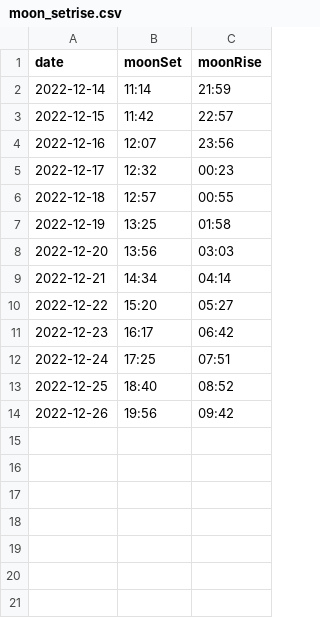
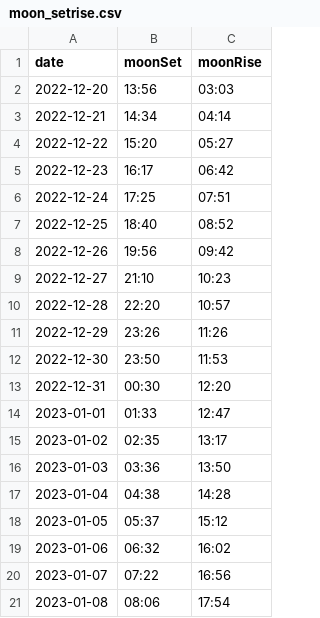
Before and after one commit to ndlopez/ndlopez.github.io, a CSV file: data/moon_setrise.csv, drawn as a sheet.

Commit message:
Added more data for Moon

```diff
--- a/data/moon_setrise.csv
+++ b/data/moon_setrise.csv
@@ -1,8 +1,2 @@
 date, moonSet, moonRise
-2022-12-14, 11:14, 21:59
-2022-12-15, 11:42, 22:57
-2022-12-16, 12:07, 23:56
-2022-12-17, 12:32, 00:23
-2022-12-18, 12:57, 00:55
-2022-12-19, 13:25, 01:58
 2022-12-20, 13:56, 03:03
@@ -14 +8,14 @@ date, moonSet, moonRise
 2022-12-26, 19:56, 09:42
+2022-12-27, 21:10, 10:23
+2022-12-28, 22:20, 10:57
+2022-12-29, 23:26, 11:26
+2022-12-30, 23:50, 11:53
+2022-12-31, 00:30, 12:20
+2023-01-01, 01:33, 12:47
+2023-01-02, 02:35, 13:17
+2023-01-03, 03:36, 13:50
+2023-01-04, 04:38, 14:28
+2023-01-05, 05:37, 15:12
+2023-01-06, 06:32, 16:02
+2023-01-07, 07:22, 16:56
+2023-01-08, 08:06, 17:54
```
Also changed, not shown: 2 other files.
